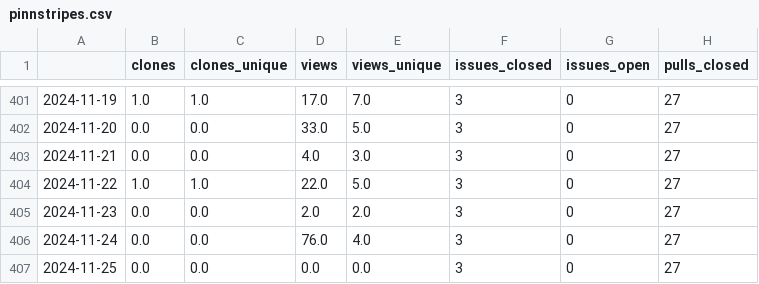
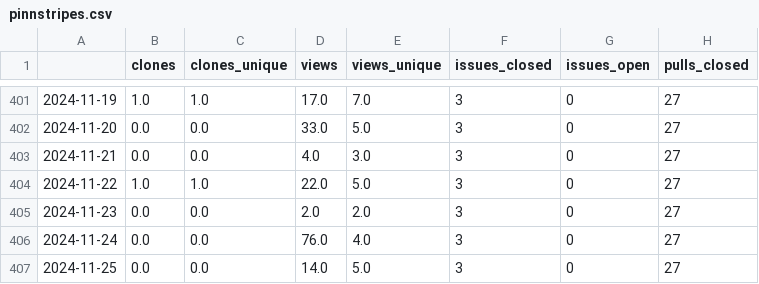
Before and after one commit to malihass/osos, a CSV file: data/pinnstripes.csv, drawn as a sheet; only a part is shown, gaps mark what is left out; the diff names each change by its address in the sheet, - before the commit and + after, or states it on an @@ line.

```diff
--- a/data/pinnstripes.csv
+++ b/data/pinnstripes.csv
-D407 (views): 0.0
+D407 (views): 14.0
-E407 (views_unique): 0.0
+E407 (views_unique): 5.0
```
Also changed, not shown: data/bioreactordesign.csv, data/pelephysics.csv, 3 other files.
